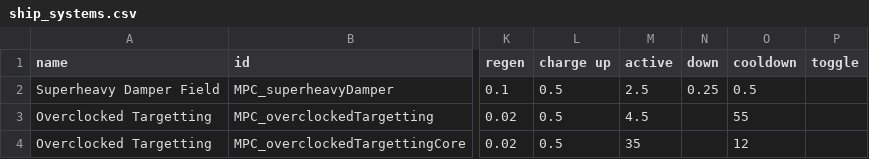
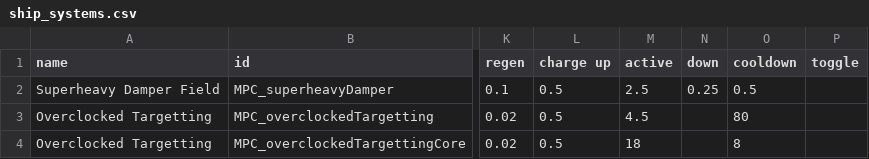
Before and after one commit to nikothedude/MorePlanetaryConditions, a CSV file: data/shipsystems/ship_systems.csv, drawn as a sheet; only a part is shown, gaps mark what is left out; the diff names each change by its address in the sheet, - before the commit and + after, or states it on an @@ line.

```diff
--- a/data/shipsystems/ship_systems.csv
+++ b/data/shipsystems/ship_systems.csv
-O3 (cooldown): 55
+O3 (cooldown): 80
-M4 (active): 35
+M4 (active): 18
-O4 (cooldown): 12
+O4 (cooldown): 8
```
Also changed, not shown: data/hulls/ship_data.csv, 2 other files.
